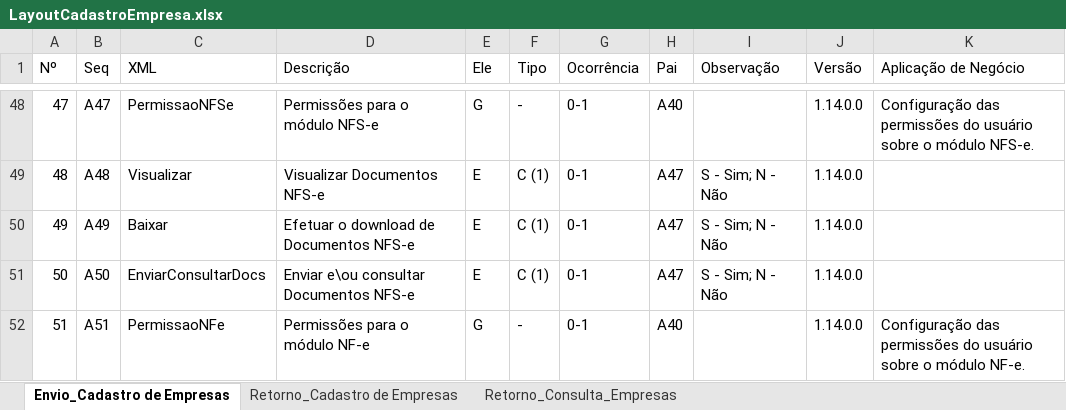
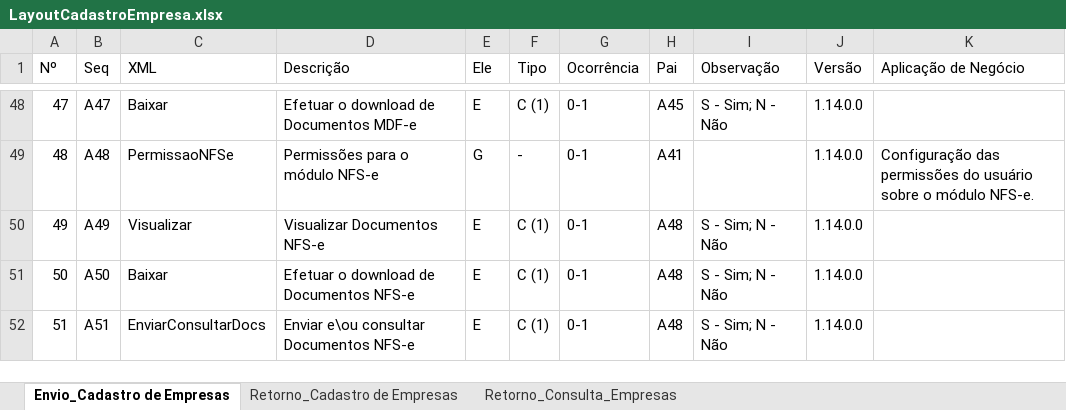
Before and after one commit to migrate-company/integracao-InvoiCy-BR, an Excel workbook: Cadastro de empresa/Layouts/LayoutCadastroEmpresa.xlsx, sheet Envio_Cadastro de Empresas, drawn as a sheet; only a part is shown, gaps mark what is left out; values as stored, in another font and other column widths than the file's, no cell formats; conditional formats not drawn; the diff covers the shown part only; the diff names each change by its address in the sheet, - before the commit and + after, or states it on an @@ line.

```diff
--- a/Cadastro de empresa/Layouts/LayoutCadastroEmpresa.xlsx (sheet Envio_Cadastro de Empresas)
+++ b/Cadastro de empresa/Layouts/LayoutCadastroEmpresa.xlsx (sheet Envio_Cadastro de Empresas)
-C48 (XML): PermissaoNFSe
+C48 (XML): Baixar
-D48 (Descrição): Permissões para o módulo NFS-e
+D48 (Descrição): Efetuar o download de Documentos MDF-e
-E48 (Ele): G
+E48 (Ele): E
-F48 (Tipo): -
+F48 (Tipo): C (1)
-H48 (Pai): A40
+H48 (Pai): A45
-I48 (Observação): (empty)
+I48 (Observação): S - Sim; N - Não
-K48 (Aplicação de Negócio): Configuração das permissões do usuário sobre o módulo NFS-e.
+K48 (Aplicação de Negócio): (empty)
-C49 (XML): Visualizar
+C49 (XML): PermissaoNFSe
-D49 (Descrição): Visualizar Documentos NFS-e
+D49 (Descrição): Permissões para o módulo NFS-e
-E49 (Ele): E
+E49 (Ele): G
-F49 (Tipo): C (1)
+F49 (Tipo): -
-H49 (Pai): A47
+H49 (Pai): A41
-I49 (Observação): S - Sim; N - Não
+I49 (Observação): (empty)
-K49 (Aplicação de Negócio): (empty)
+K49 (Aplicação de Negócio): Configuração das permissões do usuário sobre o módulo NFS-e.
-C50 (XML): Baixar
+C50 (XML): Visualizar
-D50 (Descrição): Efetuar o download de Documentos NFS-e
+D50 (Descrição): Visualizar Documentos NFS-e
-H50:H51 (Pai): A47
+H50:H51 (Pai): A48
-C51 (XML): EnviarConsultarDocs
+C51 (XML): Baixar
-D51 (Descrição): Enviar e\ou consultar Documentos NFS-e
+D51 (Descrição): Efetuar o download de Documentos NFS-e
-C52 (XML): PermissaoNFe
+C52 (XML): EnviarConsultarDocs
-D52 (Descrição): Permissões para o módulo NF-e
+D52 (Descrição): Enviar e\ou consultar Documentos NFS-e
-E52 (Ele): G
+E52 (Ele): E
-F52 (Tipo): -
+F52 (Tipo): C (1)
-H52 (Pai): A40
+H52 (Pai): A48
-I52 (Observação): (empty)
+I52 (Observação): S - Sim; N - Não
-K52 (Aplicação de Negócio): Configuração das permissões do usuário sobre o módulo NF-e.
+K52 (Aplicação de Negócio): (empty)
```
Also changed, not shown: 4 added rows, 3 removed rows and 1152 edited cells elsewhere in this sheet, cell formats, formulas that keep their value.
